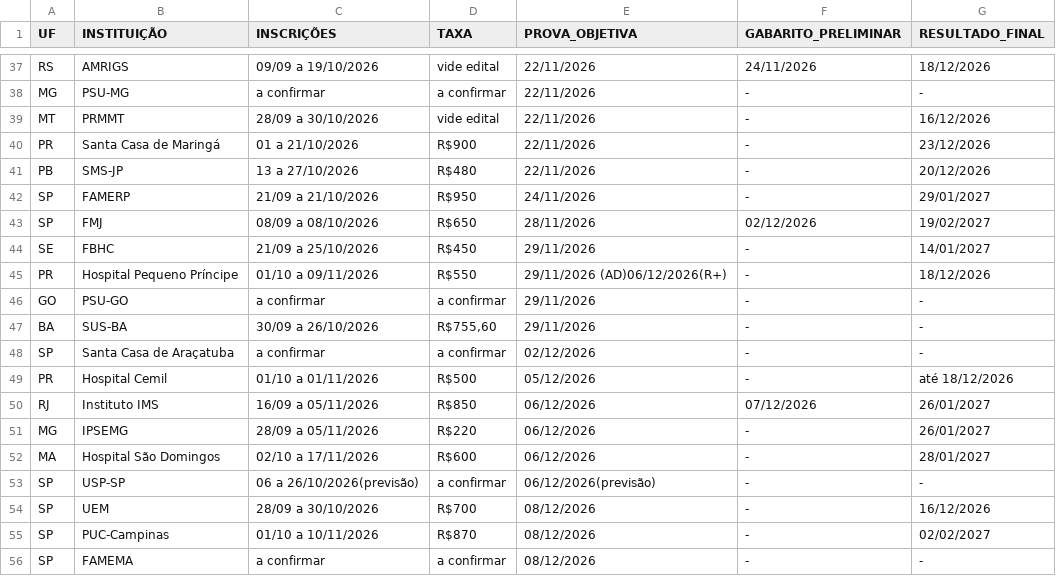
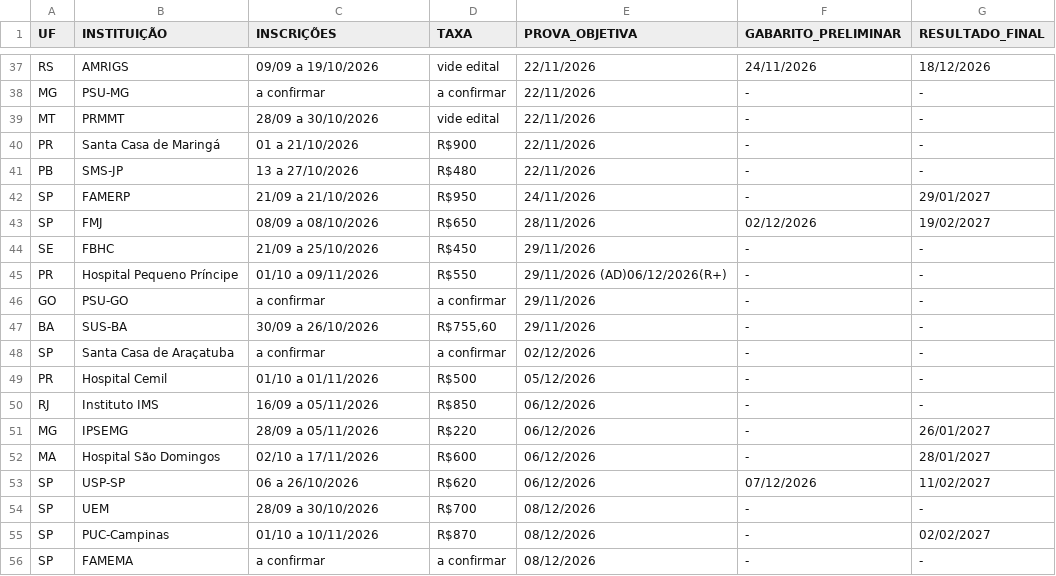
Before and after one commit to cadeteafya/calendario-provas, a CSV file: data/calendario_residencia.csv, drawn as a sheet; only a part is shown, gaps mark what is left out; the diff covers the shown part only.

```diff
--- a/data/calendario_residencia.csv
+++ b/data/calendario_residencia.csv
@@ -38,9 +38,9 @@ RS,AMRIGS,09/09 a 19/10/2026,vide edital,22/11/2026,24/11/2026,18/12/2026
 MG,PSU-MG,a confirmar,a confirmar,22/11/2026,-,-
-MT,PRMMT,28/09 a 30/10/2026,vide edital,22/11/2026,-,16/12/2026
-PR,Santa Casa de Maringá,01 a 21/10/2026,R$900,22/11/2026,-,23/12/2026
-PB,SMS-JP,13 a 27/10/2026,R$480,22/11/2026,-,20/12/2026
+MT,PRMMT,28/09 a 30/10/2026,vide edital,22/11/2026,-,-
+PR,Santa Casa de Maringá,01 a 21/10/2026,R$900,22/11/2026,-,-
+PB,SMS-JP,13 a 27/10/2026,R$480,22/11/2026,-,-
 SP,FAMERP,21/09 a 21/10/2026,R$950,24/11/2026,-,29/01/2027
 SP,FMJ,08/09 a 08/10/2026,R$650,28/11/2026,02/12/2026,19/02/2027
-SE,FBHC,21/09 a 25/10/2026,R$450,29/11/2026,-,14/01/2027
-PR,Hospital Pequeno Príncipe,01/10 a 09/11/2026,R$550,29/11/2026 (AD)06/12/2026(R+),-,18/12/2026
+SE,FBHC,21/09 a 25/10/2026,R$450,29/11/2026,-,-
+PR,Hospital Pequeno Príncipe,01/10 a 09/11/2026,R$550,29/11/2026 (AD)06/12/2026(R+),-,-
 GO,PSU-GO,a confirmar,a confirmar,29/11/2026,-,-
@@ -48,8 +48,8 @@ BA,SUS-BA,30/09 a 26/10/2026,"R$755,60",29/11/2026,-,-
 SP,Santa Casa de Araçatuba,a confirmar,a confirmar,02/12/2026,-,-
-PR,Hospital Cemil,01/10 a 01/11/2026,R$500,05/12/2026,-,até 18/12/2026
-RJ,Instituto IMS,16/09 a 05/11/2026,R$850,06/12/2026,07/12/2026,26/01/2027
+PR,Hospital Cemil,01/10 a 01/11/2026,R$500,05/12/2026,-,-
+RJ,Instituto IMS,16/09 a 05/11/2026,R$850,06/12/2026,-,-
 MG,IPSEMG,28/09 a 05/11/2026,R$220,06/12/2026,-,26/01/2027
 MA,Hospital São Domingos,02/10 a 17/11/2026,R$600,06/12/2026,-,28/01/2027
-SP,USP-SP,06 a 26/10/2026(previsão),a confirmar,06/12/2026(previsão),-,-
-SP,UEM,28/09 a 30/10/2026,R$700,08/12/2026,-,16/12/2026
+SP,USP-SP,06 a 26/10/2026,R$620,06/12/2026,07/12/2026,11/02/2027
+SP,UEM,28/09 a 30/10/2026,R$700,08/12/2026,-,-
 SP,PUC-Campinas,01/10 a 10/11/2026,R$870,08/12/2026,-,02/02/2027
```
Also changed, not shown: 3 added rows and 10 edited cells elsewhere in this file, 2 other files.
